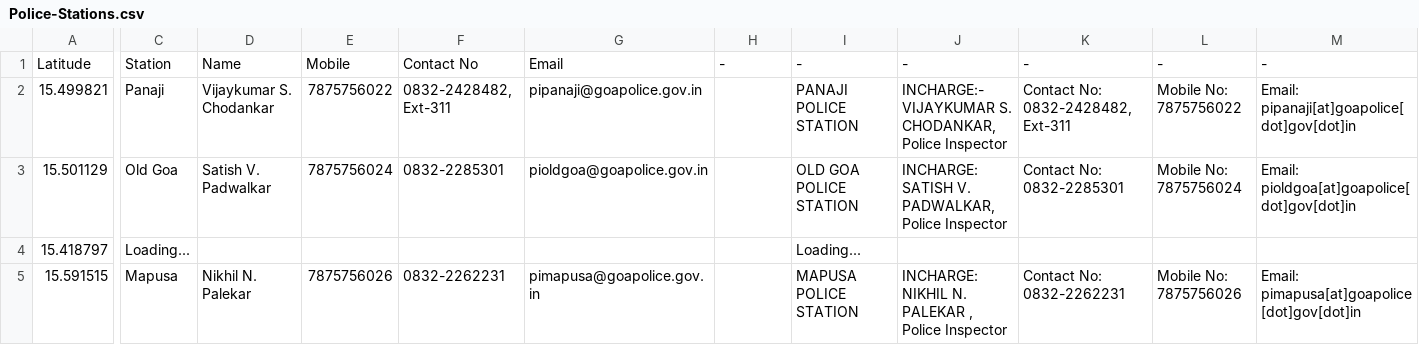
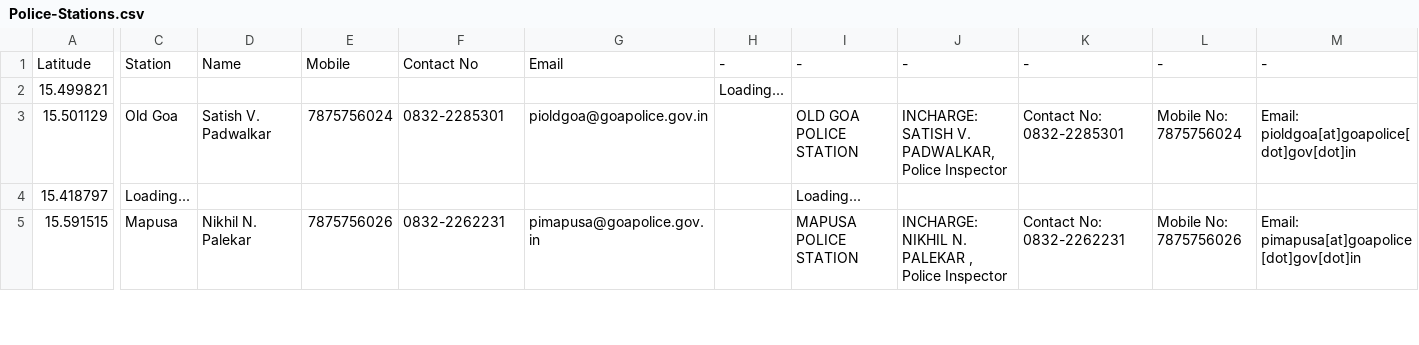
Before and after one commit to alansaviolobo/google-sheets-to-json-converter, a CSV file: data/Police-Stations.csv, drawn as a sheet; only a part is shown, gaps mark what is left out; the diff covers the shown part only; the diff names each change by its address in the sheet, - before the commit and + after, or states it on an @@ line.

```diff
--- a/data/Police-Stations.csv
+++ b/data/Police-Stations.csv
-C2: Panaji
+C2: (empty)
-D2: Vijaykumar S. Chodankar
+D2: (empty)
-E2: 7875756022
+E2: (empty)
-F2: 0832-2428482, Ext-311
+F2: (empty)
-G2: pipanaji@goapolice.gov.in
+G2: (empty)
-H2: (empty)
+H2: Loading...
-I2: PANAJI POLICE STATION
+I2: (empty)
-J2: INCHARGE:- VIJAYKUMAR S. CHODANKAR, Police Inspector
+J2: (empty)
-K2: Contact No: 0832-2428482, Ext-311
+K2: (empty)
-L2: Mobile No: 7875756022
+L2: (empty)
-M2: Email: pipanaji[at]goapolice[dot]gov[dot]in
+M2: (empty)
```
Also changed, not shown: 34 edited cells elsewhere in this file, data/Dam-Levels.csv, 9 other files.
